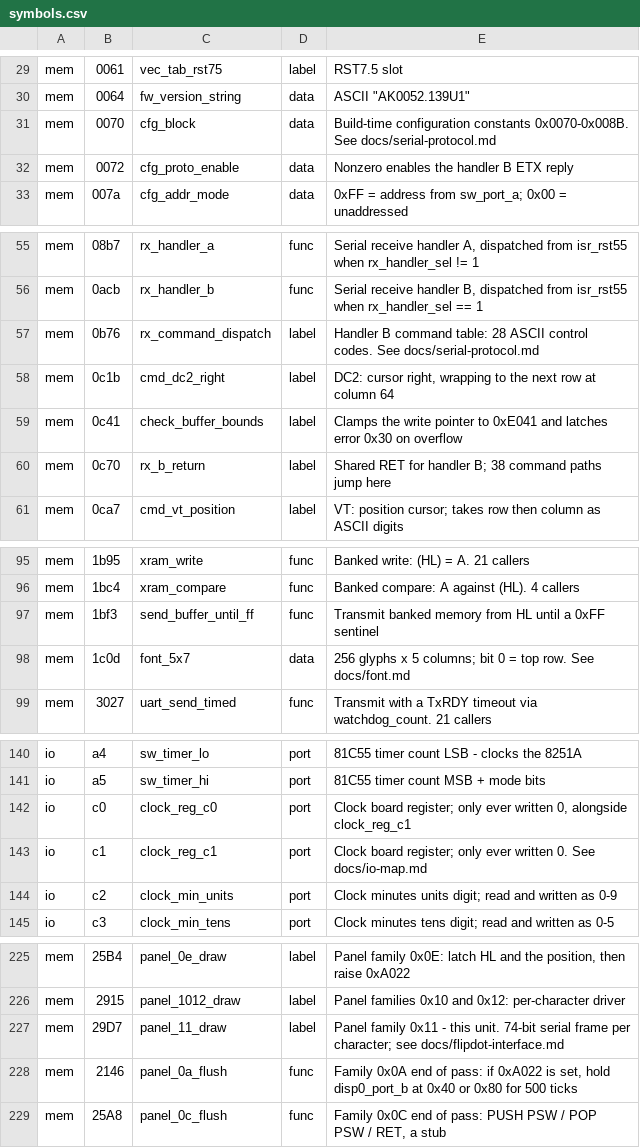
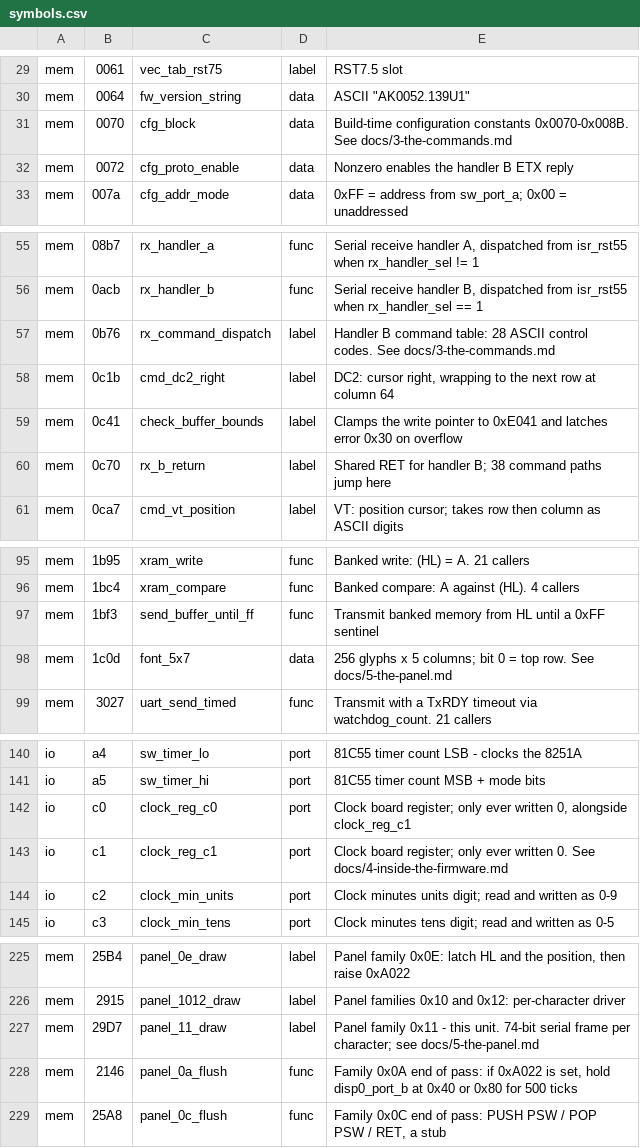
Before and after one commit to oierlauzi/renfe-flipdot-re, a CSV file: ghidra/symbols.csv, drawn as a sheet; only a part is shown, gaps mark what is left out.

```diff
--- a/ghidra/symbols.csv
+++ b/ghidra/symbols.csv
@@ -30,3 +30,3 @@ mem,0061,vec_tab_rst75,label,RST7.5 slot
 mem,0064,fw_version_string,data,"ASCII ""AK0052.139U1"""
-mem,0070,cfg_block,data,Build-time configuration constants 0x0070-0x008B. See docs/serial-protocol.md
+mem,0070,cfg_block,data,Build-time configuration constants 0x0070-0x008B. See docs/3-the-commands.md
 mem,0072,cfg_proto_enable,data,Nonzero enables the handler B ETX reply
@@ -56,3 +56,3 @@ mem,08b7,rx_handler_a,func,"Serial receive handler A, dispatched from isr_rst55
 mem,0acb,rx_handler_b,func,"Serial receive handler B, dispatched from isr_rst55 when rx_handler_sel == 1"
-mem,0b76,rx_command_dispatch,label,Handler B command table: 28 ASCII control codes. See docs/serial-protocol.md
+mem,0b76,rx_command_dispatch,label,Handler B command table: 28 ASCII control codes. See docs/3-the-commands.md
 mem,0c1b,cmd_dc2_right,label,"DC2: cursor right, wrapping to the next row at column 64"
@@ -97,3 +97,3 @@ mem,1bc4,xram_compare,func,Banked compare: A against (HL). 4 callers
 mem,1bf3,send_buffer_until_ff,func,Transmit banked memory from HL until a 0xFF sentinel
-mem,1c0d,font_5x7,data,256 glyphs x 5 columns; bit 0 = top row. See docs/font.md
+mem,1c0d,font_5x7,data,256 glyphs x 5 columns; bit 0 = top row. See docs/5-the-panel.md
 mem,3027,uart_send_timed,func,Transmit with a TxRDY timeout via watchdog_count. 21 callers
@@ -142,3 +142,3 @@ io,a5,sw_timer_hi,port,81C55 timer count MSB + mode bits
 io,c0,clock_reg_c0,port,"Clock board register; only ever written 0, alongside clock_reg_c1"
-io,c1,clock_reg_c1,port,Clock board register; only ever written 0. See docs/io-map.md
+io,c1,clock_reg_c1,port,Clock board register; only ever written 0. See docs/4-inside-the-firmware.md
 io,c2,clock_min_units,port,Clock minutes units digit; read and written as 0-9
@@ -226,3 +226,3 @@ mem,25B4,panel_0e_draw,label,"Panel family 0x0E: latch HL and the position, then
 mem,2915,panel_1012_draw,label,"Panel families 0x10 and 0x12: per-character driver"
-mem,29D7,panel_11_draw,label,"Panel family 0x11 - this unit. 74-bit serial frame per character; see docs/flipdot-interface.md"
+mem,29D7,panel_11_draw,label,"Panel family 0x11 - this unit. 74-bit serial frame per character; see docs/5-the-panel.md"
 mem,2146,panel_0a_flush,func,"Family 0x0A end of pass: if 0xA022 is set, hold disp0_port_b at 0x40 or 0x80 for 500 ticks"
```
Also changed, not shown: 48 other files.
